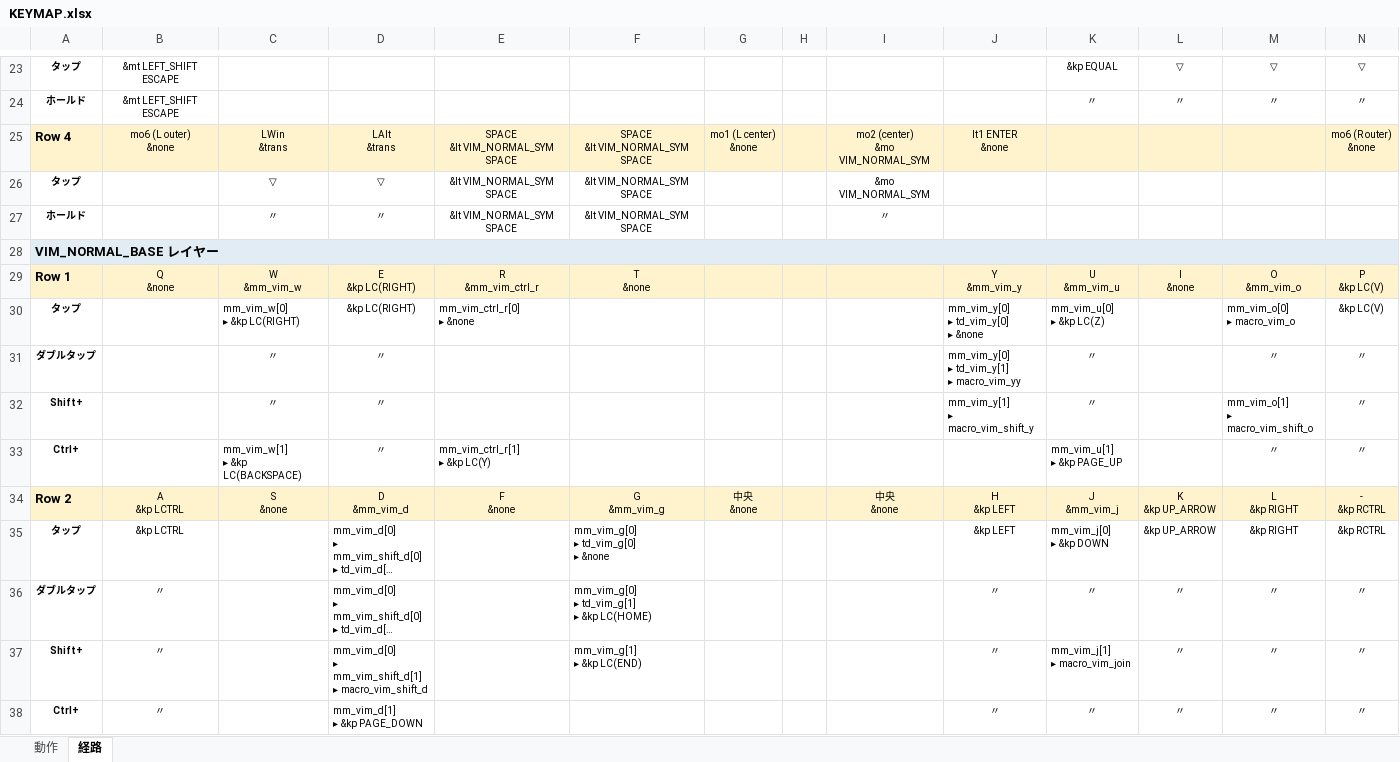
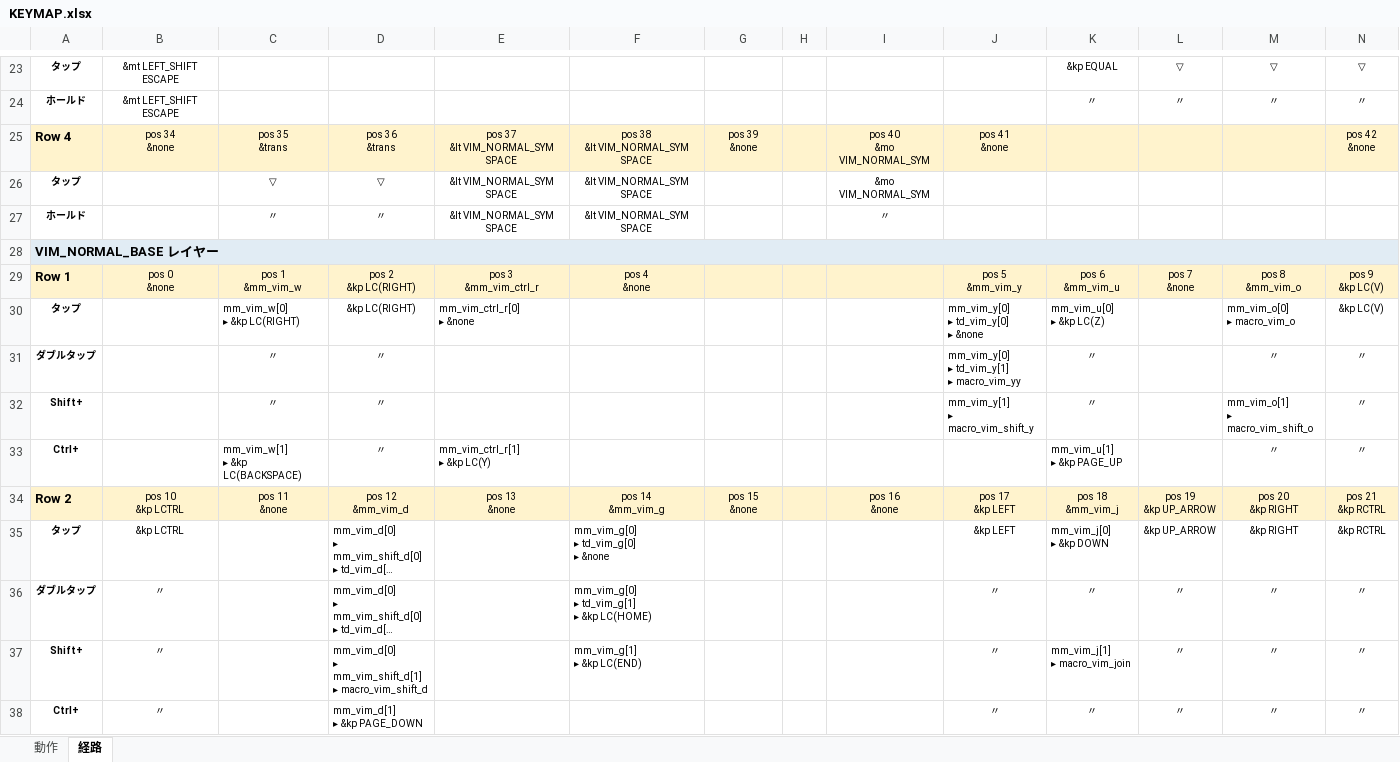
Before and after one commit to ryo-aoki-pc/zmk-config-KUKEY42, an Excel workbook: KEYMAP.xlsx, sheet 経路, drawn as a sheet; only a part is shown, gaps mark what is left out; long unchanged cells end in …; values as stored, in another font and other column widths than the file's, no borders; ↵ is a line break in a cell; the diff covers the shown part only; the diff names each change by its address in the sheet, - before the commit and + after, or states it on an @@ line.

```diff
--- a/KEYMAP.xlsx (sheet 経路)
+++ b/KEYMAP.xlsx (sheet 経路)
-B25: mo6 (L outer) ↵ &none
+B25: pos 34 ↵ &none
-C25: LWin ↵ &trans
+C25: pos 35 ↵ &trans
-D25: LAlt ↵ &trans
+D25: pos 36 ↵ &trans
-E25: SPACE ↵ &lt VIM_NORMAL_SYM SPACE
+E25: pos 37 ↵ &lt VIM_NORMAL_SYM SPACE
-F25: SPACE ↵ &lt VIM_NORMAL_SYM SPACE
+F25: pos 38 ↵ &lt VIM_NORMAL_SYM SPACE
-G25: mo1 (L center) ↵ &none
+G25: pos 39 ↵ &none
-I25: mo2 (center) ↵ &mo VIM_NORMAL_SYM
+I25: pos 40 ↵ &mo VIM_NORMAL_SYM
-J25: lt1 ENTER ↵ &none
+J25: pos 41 ↵ &none
-N25: mo6 (R outer) ↵ &none
+N25: pos 42 ↵ &none
-B29: Q ↵ &none
+B29: pos 0 ↵ &none
-C29: W ↵ &mm_vim_w
+C29: pos 1 ↵ &mm_vim_w
-D29: E ↵ &kp LC(RIGHT)
+D29: pos 2 ↵ &kp LC(RIGHT)
-E29: R ↵ &mm_vim_ctrl_r
+E29: pos 3 ↵ &mm_vim_ctrl_r
-F29: T ↵ &none
+F29: pos 4 ↵ &none
-J29: Y ↵ &mm_vim_y
+J29: pos 5 ↵ &mm_vim_y
-K29: U ↵ &mm_vim_u
+K29: pos 6 ↵ &mm_vim_u
-L29: I ↵ &none
+L29: pos 7 ↵ &none
-M29: O ↵ &mm_vim_o
+M29: pos 8 ↵ &mm_vim_o
-N29: P ↵ &kp LC(V)
+N29: pos 9 ↵ &kp LC(V)
-B34: A ↵ &kp LCTRL
+B34: pos 10 ↵ &kp LCTRL
-C34: S ↵ &none
+C34: pos 11 ↵ &none
-D34: D ↵ &mm_vim_d
+D34: pos 12 ↵ &mm_vim_d
-E34: F ↵ &none
+E34: pos 13 ↵ &none
-F34: G ↵ &mm_vim_g
+F34: pos 14 ↵ &mm_vim_g
-G34: 中央 ↵ &none
+G34: pos 15 ↵ &none
-I34: 中央 ↵ &none
+I34: pos 16 ↵ &none
-J34: H ↵ &kp LEFT
+J34: pos 17 ↵ &kp LEFT
-K34: J ↵ &mm_vim_j
+K34: pos 18 ↵ &mm_vim_j
-L34: K ↵ &kp UP_ARROW
+L34: pos 19 ↵ &kp UP_ARROW
-M34: L ↵ &kp RIGHT
+M34: pos 20 ↵ &kp RIGHT
-N34: - ↵ &kp RCTRL
+N34: pos 21 ↵ &kp RCTRL
```
Also changed, not shown: 6 added rows, 6 removed rows and 302 edited cells elsewhere in this sheet, sheet 動作, 3 other files.
